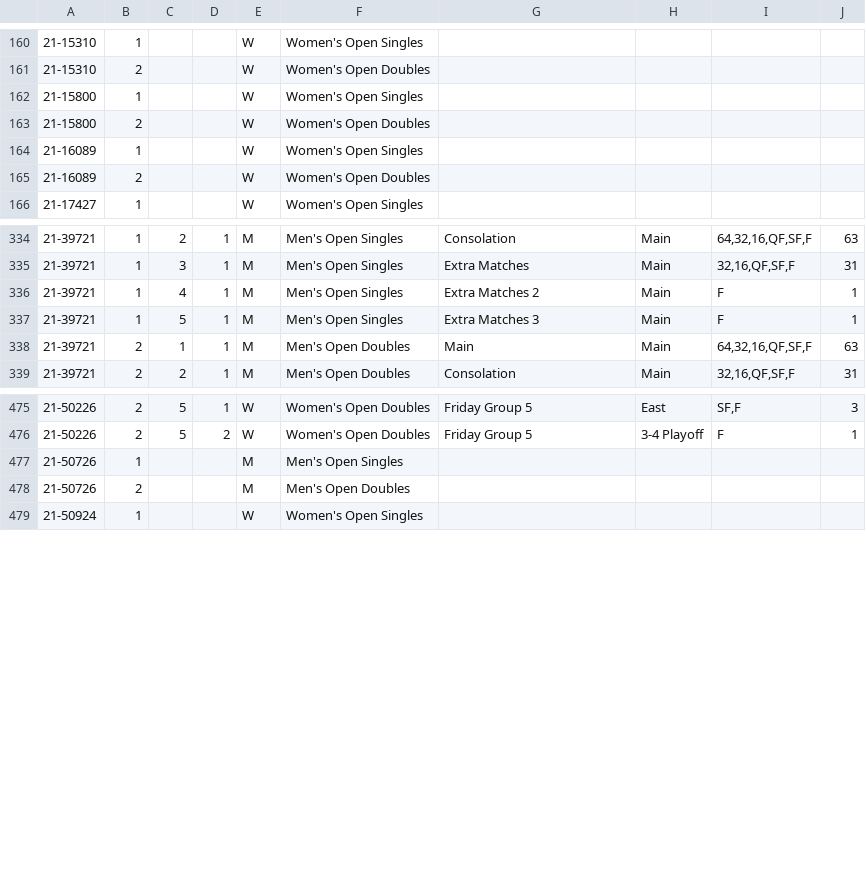
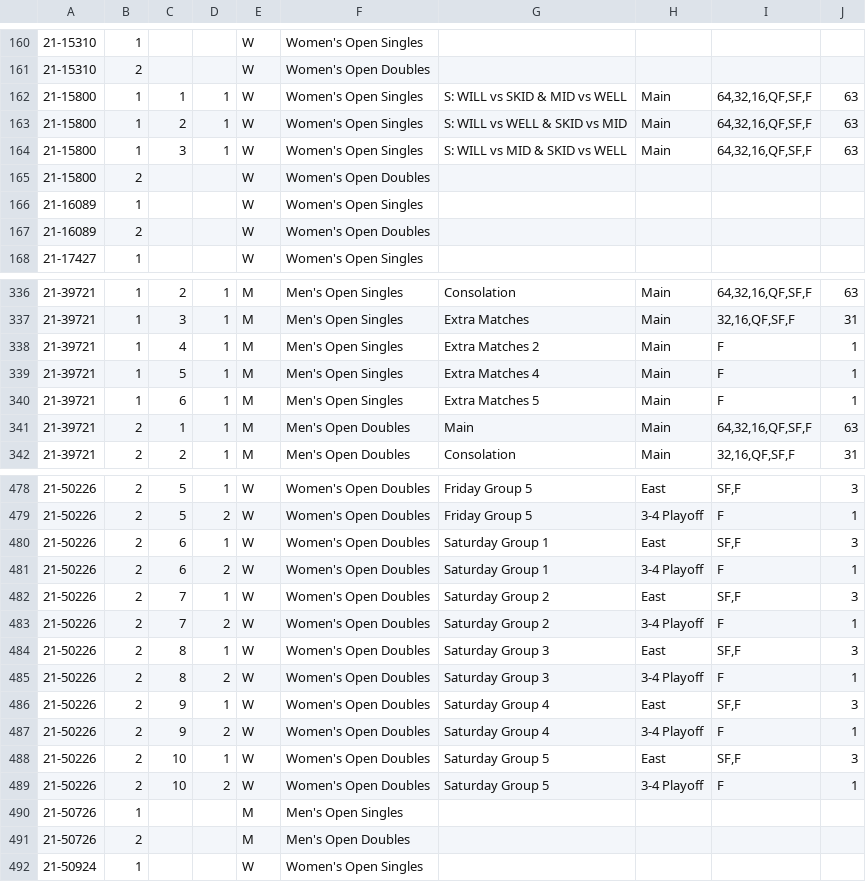
Before and after one commit to slam10s/college-data, a TSV file: 2021-22/events.tsv, drawn as a sheet; only a part is shown, gaps mark what is left out; addresses are those after the commit; the diff covers the shown part only; the diff names each change by its address in the sheet, - before the commit and + after, or states it on an @@ line.

```diff
--- a/2021-22/events.tsv
+++ b/2021-22/events.tsv
-C162: (empty)
+C162: 1
-D162: (empty)
+D162: 1
-G162: (empty)
+G162: S: WILL vs SKID & MID vs WELL
-H162: (empty)
+H162: Main
-I162: (empty)
+I162: 64,32,16,QF,SF,F
-J162: (empty)
+J162: 63
+row 163: 21-15800 | 1 | 2 | 1 | W | Women's Open Singles | S: WILL vs WELL & SKID vs MID | Main | 64,32,16,QF,SF,F | 63
+row 164: 21-15800 | 1 | 3 | 1 | W | Women's Open Singles | S: WILL vs MID & SKID vs WELL | Main | 64,32,16,QF,SF,F | 63
-G339: Extra Matches 3
+G339: Extra Matches 4
+row 340: 21-39721 | 1 | 6 | 1 | M | Men's Open Singles | Extra Matches 5 | Main | F | 1
+row 480: 21-50226 | 2 | 6 | 1 | W | Women's Open Doubles | Saturday Group 1 | East | SF,F | 3
+row 481: 21-50226 | 2 | 6 | 2 | W | Women's Open Doubles | Saturday Group 1 | 3-4 Playoff | F | 1
+row 482: 21-50226 | 2 | 7 | 1 | W | Women's Open Doubles | Saturday Group 2 | East | SF,F | 3
+row 483: 21-50226 | 2 | 7 | 2 | W | Women's Open Doubles | Saturday Group 2 | 3-4 Playoff | F | 1
+row 484: 21-50226 | 2 | 8 | 1 | W | Women's Open Doubles | Saturday Group 3 | East | SF,F | 3
+row 485: 21-50226 | 2 | 8 | 2 | W | Women's Open Doubles | Saturday Group 3 | 3-4 Playoff | F | 1
+row 486: 21-50226 | 2 | 9 | 1 | W | Women's Open Doubles | Saturday Group 4 | East | SF,F | 3
+row 487: 21-50226 | 2 | 9 | 2 | W | Women's Open Doubles | Saturday Group 4 | 3-4 Playoff | F | 1
+row 488: 21-50226 | 2 | 10 | 1 | W | Women's Open Doubles | Saturday Group 5 | East | SF,F | 3
+row 489: 21-50226 | 2 | 10 | 2 | W | Women's Open Doubles | Saturday Group 5 | 3-4 Playoff | F | 1
```
Also changed, not shown: 5 edited cells elsewhere in this file, 2021-22/men-doubles.tsv, 2021-22/men-singles.tsv, 4 other files.
